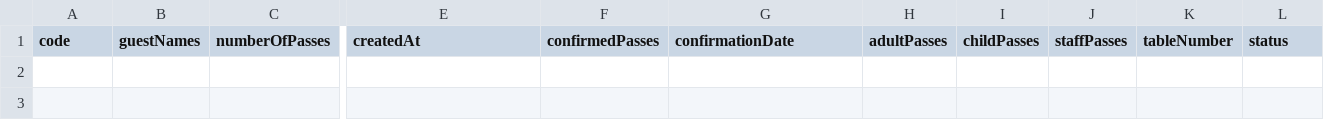
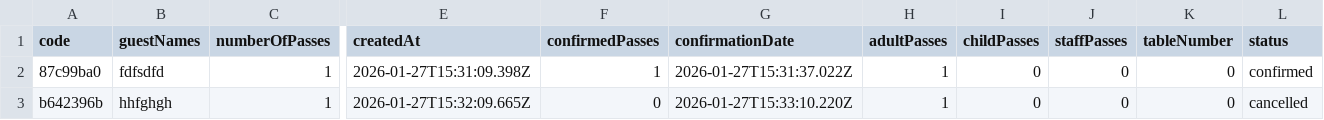
Before and after one commit to Diegoztag/Invitacion-boda, a CSV file: backend/data/invitations.csv, drawn as a sheet; only a part is shown, gaps mark what is left out; rows hold the shown columns only; the diff names each change by its address in the sheet, - before the commit and + after, or states it on an @@ line.

```diff
--- a/backend/data/invitations.csv
+++ b/backend/data/invitations.csv
+row 2: 87c99ba0 | fdfsdfd | 1 | 2026-01-27T15:31:09.398Z | 1 | 2026-01-27T15:31:37.022Z | 1 | 0 | 0 | 0 | confirmed
+row 3: b642396b | hhfghgh | 1 | 2026-01-27T15:32:09.665Z | 0 | 2026-01-27T15:33:10.220Z | 1 | 0 | 0 | 0 | cancelled
```
Also changed, not shown: 7 other files.
